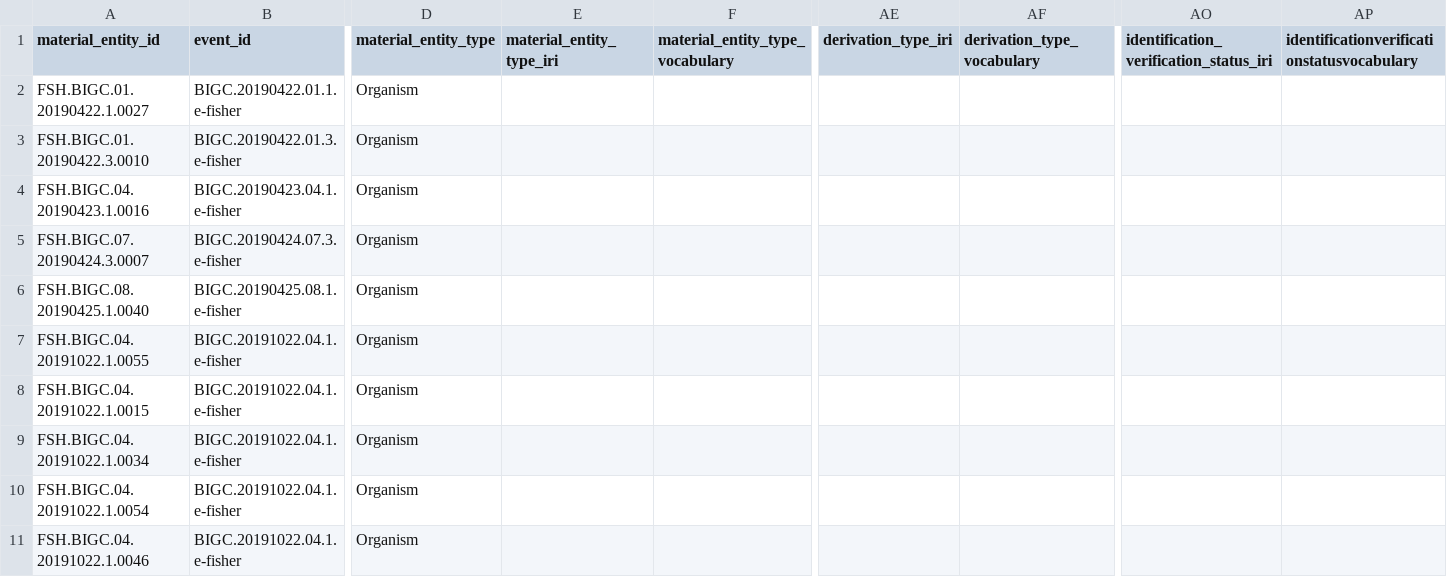
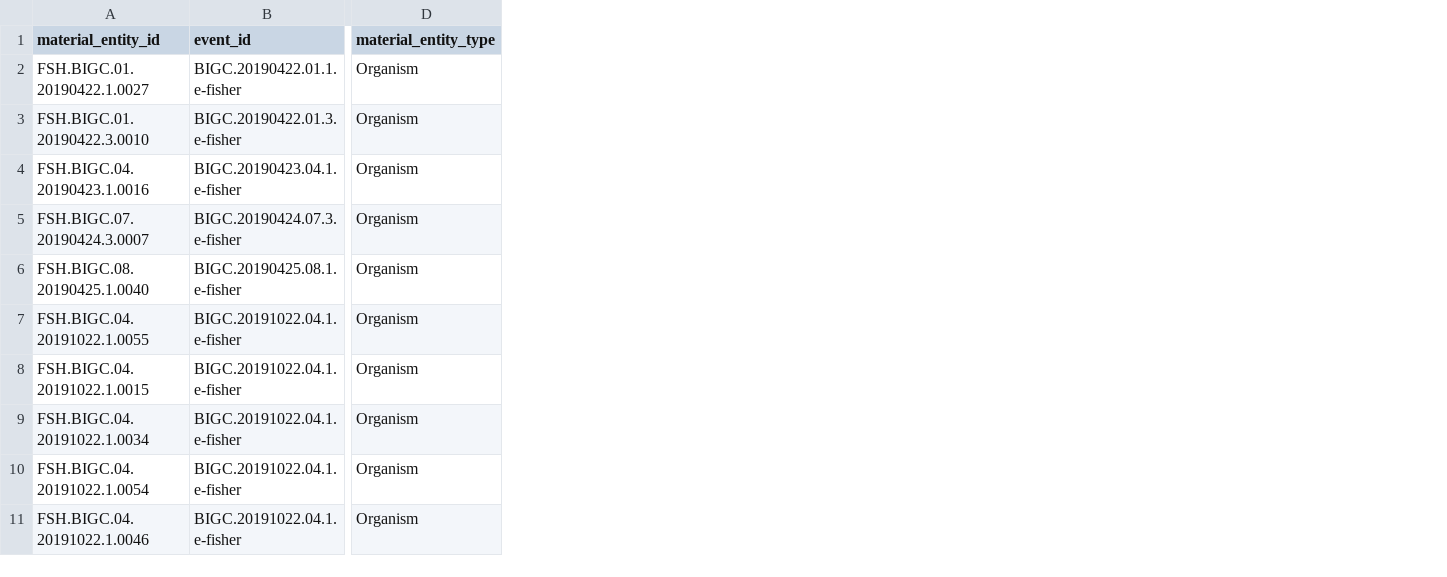
Before and after one commit to ymgan/dwc-dp-examples, a TSV file: survey/NEON-fish/output_data/material.tsv, drawn as a sheet; only a part is shown, gaps mark what is left out; the diff names each change by its address in the sheet, - before the commit and + after, or states it on an @@ line.

```diff
--- a/survey/NEON-fish/output_data/material.tsv
+++ b/survey/NEON-fish/output_data/material.tsv
-column E (material_entity_type_iri), empty
-column F (material_entity_type_vocabulary), empty
-column AE (derivation_type_iri), empty
-column AF (derivation_type_vocabulary), empty
-column AO, row 1: identification_verification_status_iri
-column AP, row 1: identificationverificationstatusvocabulary
```
Also changed, not shown: survey/NEON-fish/output_data/event.tsv, survey/NEON-fish/output_data/event_assertion.tsv, 7 other files.
